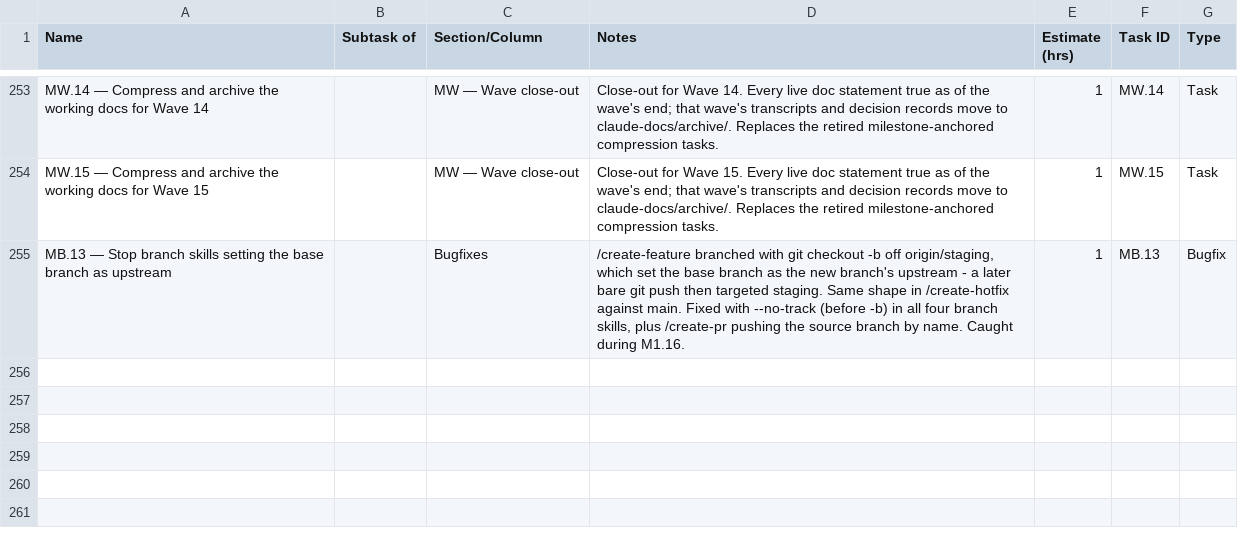
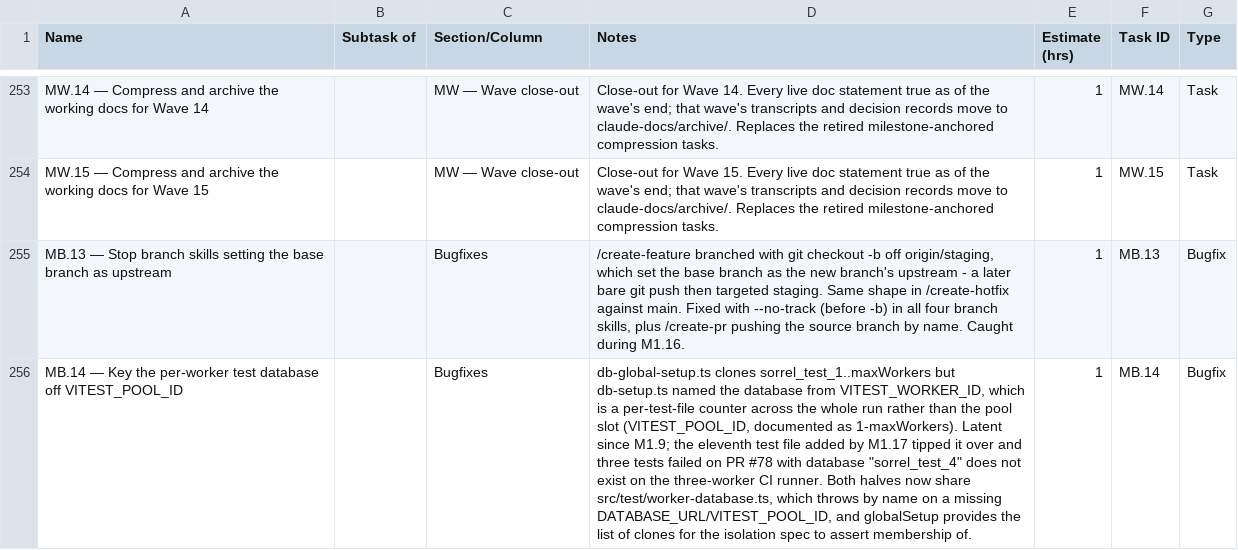
Before and after one commit to Aurora-Arctic/Sorrel-and-Salt, a CSV file: claude-docs/TASKS.csv, drawn as a sheet; only a part is shown, gaps mark what is left out; the diff names each change by its address in the sheet, - before the commit and + after, or states it on an @@ line.

Commit message:
Key the per-worker test database off VITEST_POOL_ID (MB.14)
db-global-setup.ts clones sorrel_test_1 through sorrel_test_<maxWorkers>,
while db-setup.ts pointed the worker at sorrel_test_${VITEST_WORKER_ID}. Those
index different things. VITEST_POOL_ID is the pool slot, which Vitest's own
typedef documents as "between 1-maxWorkers"; VITEST_WORKER_ID is a counter
incremented once per test file across the whole run, both projects, so it
passes maxWorkers as soon as there are more test files than workers.

Latent since M1.9 and dependent on nothing but file count and sort order. It
has been live on staging since PR #77, whose vitest job failed the same way
and was merged anyway: three tests red on the three-worker CI runner with
database "sorrel_test_4" does not exist.

Both halves now share src/test/worker-database.ts, so the name has one
spelling rather than two that can drift. A missing DATABASE_URL or
VITEST_POOL_ID throws there by name, instead of connecting to
sorrel_test_undefined and failing one query later as a Postgres error that
reads like a broken database rather than a broken harness.

globalSetup provides the list of databases it cloned and the isolation spec
asserts membership of it. That is the regression the bug needed: asserting the
name's shape is exactly what passed while the two halves disagreed. Verified
by pinning dbMaxWorkers to 1 and running with --maxWorkers=1 — four failures
before, none after.

vitest.config.mts's pinned dbMaxWorkers must keep mirroring Vitest's default:
both projects share one pool group, and Vitest throws if projects in a group
disagree on maxWorkers, which is what keeps every slot backed by a clone. Now
written down rather than assumed.

CLAUDE.md, claude-docs/testing.md, DESIGN.md §11 and the M1.9 decision record
all named VITEST_WORKER_ID for this purpose and are corrected; the M1.9
decision itself — a real database per worker, never a rolled-back transaction
— stands unchanged.

```diff
--- a/claude-docs/TASKS.csv
+++ b/claude-docs/TASKS.csv
+row 256: MB.14 — Key the per-worker test database off VITEST_POOL_ID |  | Bugfixes | db-global-setup.ts clones sorrel_test_1..maxWorkers but db-setup.ts named the database from VITEST_WORKER_ID, which is a per-test-file counter across the whole run rather than the pool slot (VITEST_POOL_ID, documented as 1-maxWorkers). Latent since M1.9; the eleventh test file added by M1.17 tipped it over and three tests failed on PR #78 with database "sorrel_test_4" does not exist on the three-worker CI runner. Both halves now share src/test/worker-database.ts, which throws by name on a missing DATABASE_URL/VITEST_POOL_ID, and globalSetup provides the list of clones for the isolation spec to assert membership of. | 1 | MB.14 | Bugfix
```
Also changed, not shown: 11 other files.
